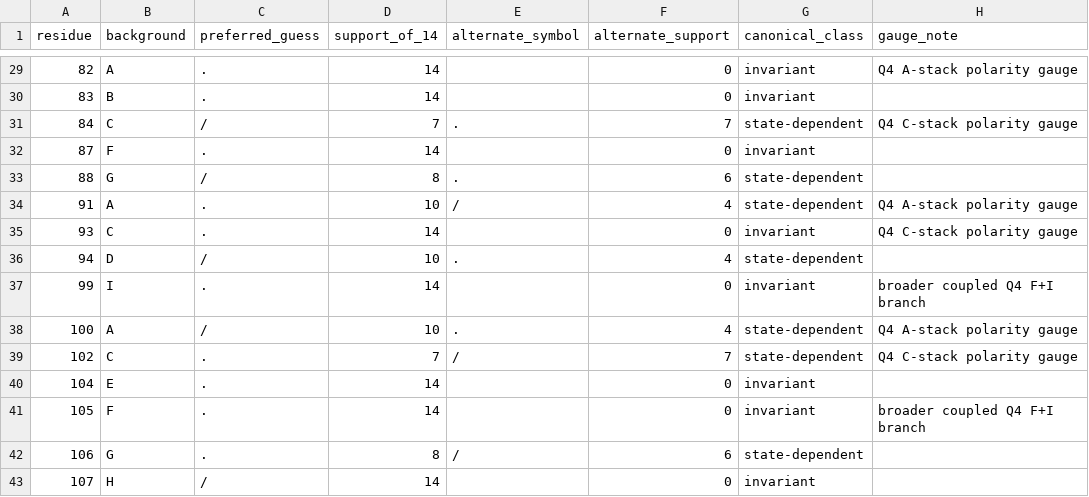
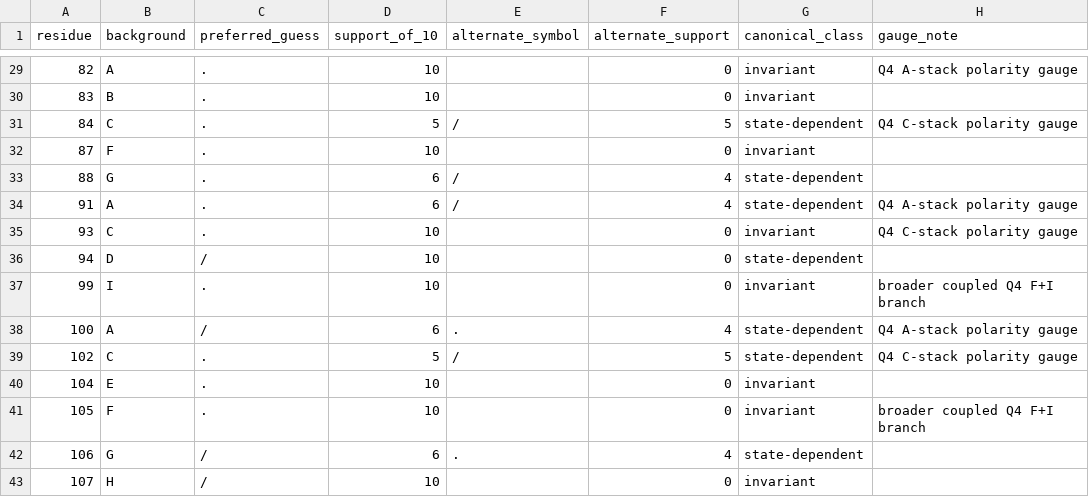
Before and after one commit to gamesbyian/GRA-EDISNI, a CSV file: data/unobserved-sticker-predictions.csv, drawn as a sheet; only a part is shown, gaps mark what is left out; the diff covers the shown part only; the diff names each change by its address in the sheet, - before the commit and + after, or states it on an @@ line.

Commit message:
Recompute U5 prediction support after 427 prune

```diff
--- a/data/unobserved-sticker-predictions.csv
+++ b/data/unobserved-sticker-predictions.csv
-D1: support_of_14
+D1: support_of_10
-D29:D30 (support_of_10): 14
+D29:D30 (support_of_10): 10
-C31 (preferred_guess): /
+C31 (preferred_guess): .
-D31 (support_of_10): 7
+D31 (support_of_10): 5
-E31 (alternate_symbol): .
+E31 (alternate_symbol): /
-F31 (alternate_support): 7
+F31 (alternate_support): 5
-D32 (support_of_10): 14
+D32 (support_of_10): 10
-C33 (preferred_guess): /
+C33 (preferred_guess): .
-D33 (support_of_10): 8
+D33 (support_of_10): 6
-E33 (alternate_symbol): .
+E33 (alternate_symbol): /
-F33 (alternate_support): 6
+F33 (alternate_support): 4
-D34 (support_of_10): 10
+D34 (support_of_10): 6
-D35 (support_of_10): 14
+D35 (support_of_10): 10
-E36 (alternate_symbol): .
+E36 (alternate_symbol): (empty)
-F36 (alternate_support): 4
+F36 (alternate_support): 0
-D37 (support_of_10): 14
+D37 (support_of_10): 10
-D38 (support_of_10): 10
+D38 (support_of_10): 6
-D39 (support_of_10): 7
+D39 (support_of_10): 5
-F39 (alternate_support): 7
+F39 (alternate_support): 5
-D40:D41 (support_of_10): 14
+D40:D41 (support_of_10): 10
-C42 (preferred_guess): .
+C42 (preferred_guess): /
-D42 (support_of_10): 8
+D42 (support_of_10): 6
-E42 (alternate_symbol): /
+E42 (alternate_symbol): .
-F42 (alternate_support): 6
+F42 (alternate_support): 4
-D43 (support_of_10): 14
+D43 (support_of_10): 10
```
Also changed, not shown: 32 edited cells elsewhere in this file.
